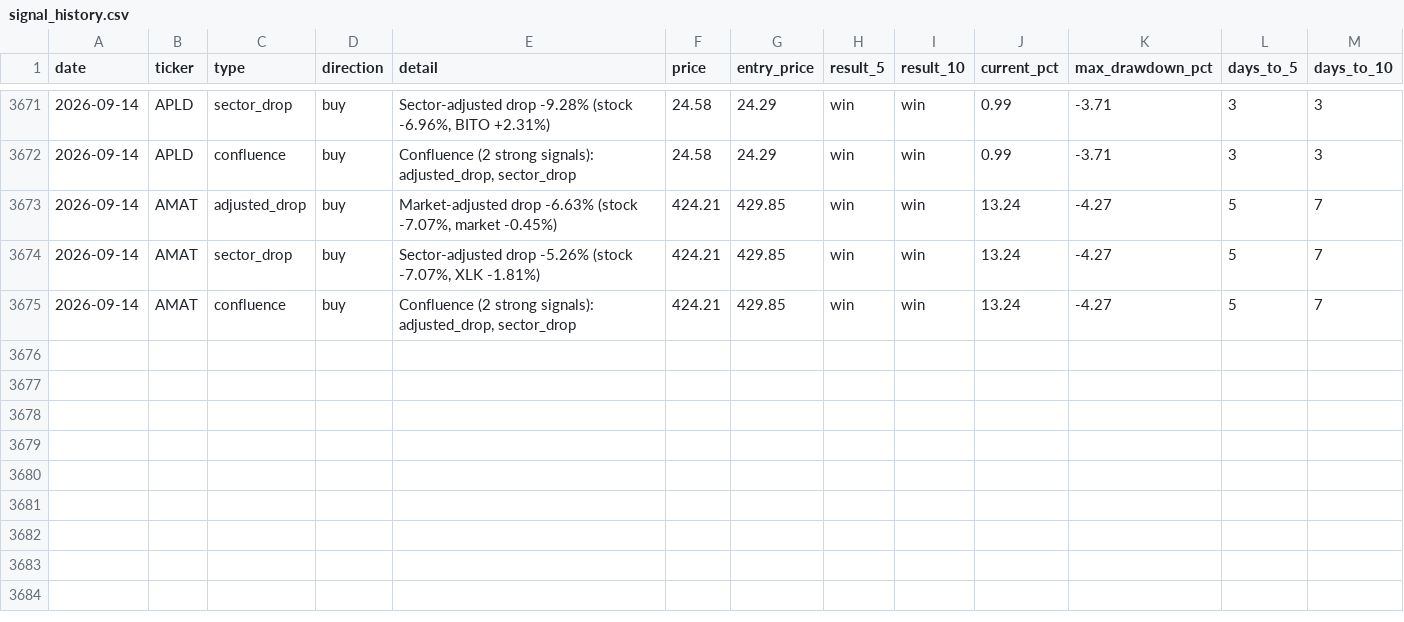
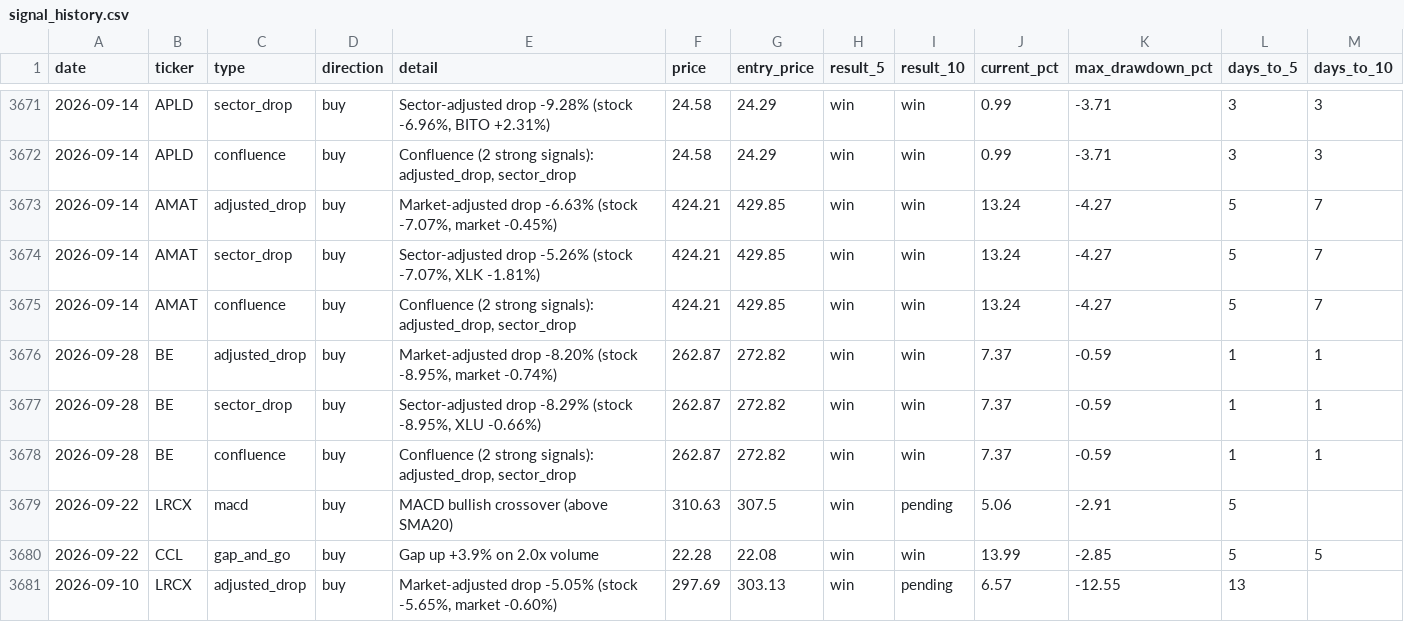
Before and after one commit to utoraman/rapidsift, a CSV file: data/signal_history.csv, drawn as a sheet; only a part is shown, gaps mark what is left out.

```diff
--- a/data/signal_history.csv
+++ b/data/signal_history.csv
@@ -3675 +3675,7 @@ date,ticker,type,direction,detail,price,entry_price,result_5,result_10,current_p
 2026-09-14,AMAT,confluence,buy,"Confluence (2 strong signals): adjusted_drop, sector_drop",424.21,429.85,win,win,13.24,-4.27,5,7
+2026-09-28,BE,adjusted_drop,buy,"Market-adjusted drop -8.20% (stock -8.95%, market -0.74%)",262.87,272.82,win,win,7.37,-0.59,1,1
+2026-09-28,BE,sector_drop,buy,"Sector-adjusted drop -8.29% (stock -8.95%, XLU -0.66%)",262.87,272.82,win,win,7.37,-0.59,1,1
+2026-09-28,BE,confluence,buy,"Confluence (2 strong signals): adjusted_drop, sector_drop",262.87,272.82,win,win,7.37,-0.59,1,1
+2026-09-22,LRCX,macd,buy,MACD bullish crossover (above SMA20),310.63,307.5,win,pending,5.06,-2.91,5,
+2026-09-22,CCL,gap_and_go,buy,Gap up +3.9% on 2.0x volume,22.28,22.08,win,win,13.99,-2.85,5,5
+2026-09-10,LRCX,adjusted_drop,buy,"Market-adjusted drop -5.05% (stock -5.65%, market -0.60%)",297.69,303.13,win,pending,6.57,-12.55,13,
```
Also changed, not shown: 2 other files.
